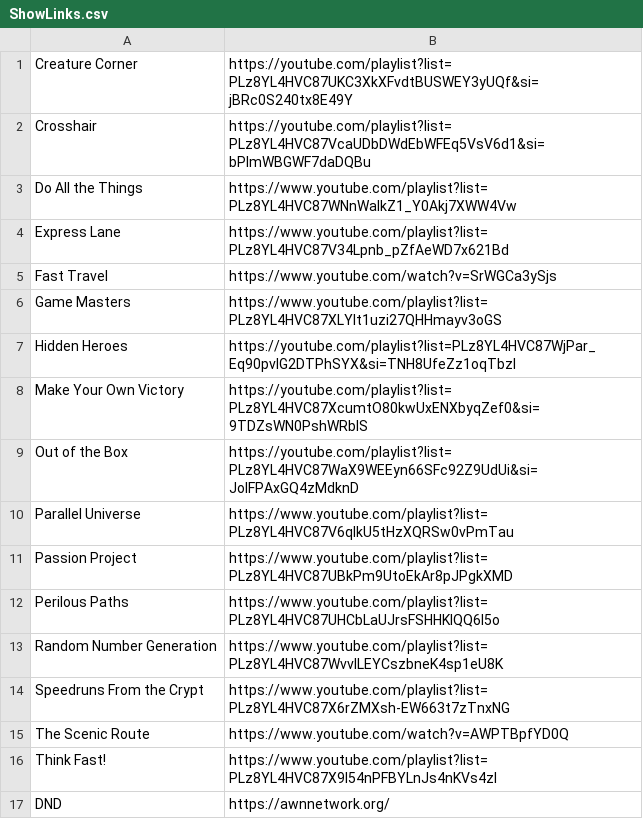
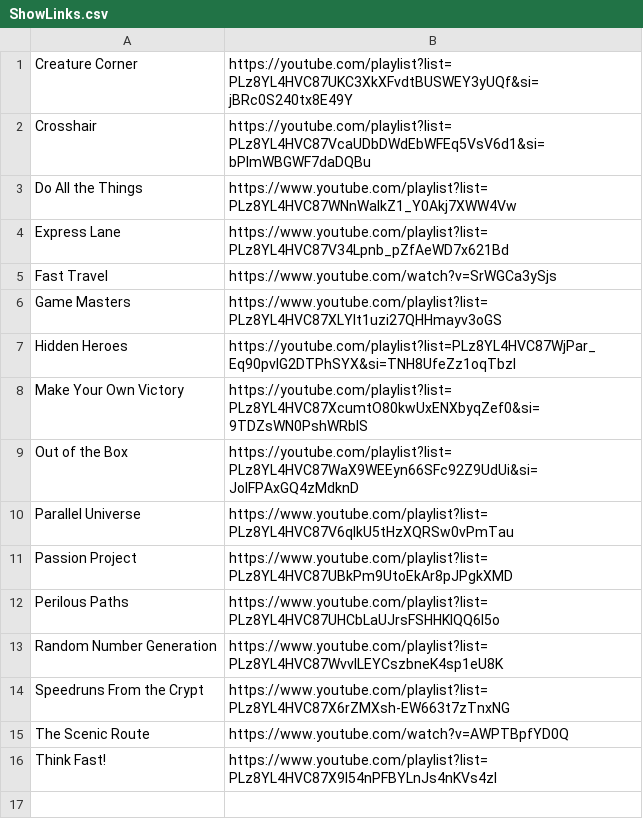
Before and after one commit to ogndrahcir/ScheduleViewer, a CSV file: Links/ShowLinks.csv, drawn as a sheet; the diff names each change by its address in the sheet, - before the commit and + after, or states it on an @@ line.

Commit message:
Clickable Links and also logo sizing
clickable links hardcoded for shows and sizing

```diff
--- a/Links/ShowLinks.csv
+++ b/Links/ShowLinks.csv
-row 17: DND | https://awnnetwork.org/
```
Also changed, not shown: 4 other files.
